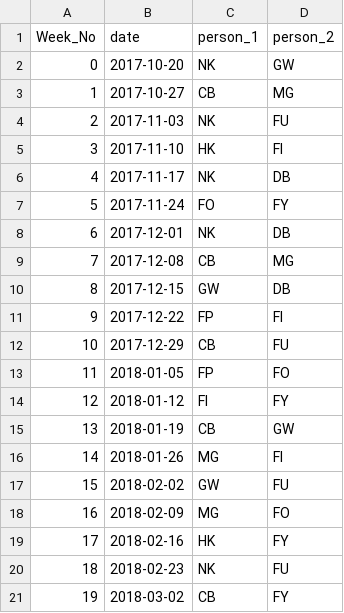
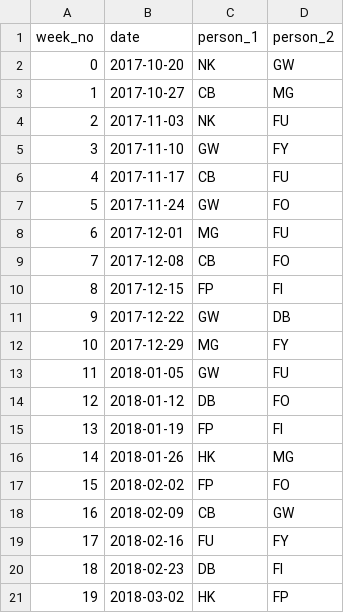
Before and after one commit to kinsey40/scheduler, a CSV file: Doughnut_Schedule_Created.csv, drawn as a sheet; only a part is shown; the diff covers the shown part only.

```diff
--- a/Doughnut_Schedule_Created.csv
+++ b/Doughnut_Schedule_Created.csv
@@ -1,2 +1,2 @@
-Week_No,date,person_1,person_2
+week_no,date,person_1,person_2
 0,2017-10-20,NK,GW
@@ -4,18 +4,18 @@ Week_No,date,person_1,person_2
 2,2017-11-03,NK,FU
-3,2017-11-10,HK,FI
-4,2017-11-17,NK,DB
-5,2017-11-24,FO,FY
-6,2017-12-01,NK,DB
-7,2017-12-08,CB,MG
-8,2017-12-15,GW,DB
-9,2017-12-22,FP,FI
-10,2017-12-29,CB,FU
-11,2018-01-05,FP,FO
-12,2018-01-12,FI,FY
-13,2018-01-19,CB,GW
-14,2018-01-26,MG,FI
-15,2018-02-02,GW,FU
-16,2018-02-09,MG,FO
-17,2018-02-16,HK,FY
-18,2018-02-23,NK,FU
-19,2018-03-02,CB,FY
+3,2017-11-10,GW,FY
+4,2017-11-17,CB,FU
+5,2017-11-24,GW,FO
+6,2017-12-01,MG,FU
+7,2017-12-08,CB,FO
+8,2017-12-15,FP,FI
+9,2017-12-22,GW,DB
+10,2017-12-29,MG,FY
+11,2018-01-05,GW,FU
+12,2018-01-12,DB,FO
+13,2018-01-19,FP,FI
+14,2018-01-26,HK,MG
+15,2018-02-02,FP,FO
+16,2018-02-09,CB,GW
+17,2018-02-16,FU,FY
+18,2018-02-23,DB,FI
+19,2018-03-02,HK,FP
```
Also changed, not shown: 60 edited cells elsewhere in this file, 1 other file.
